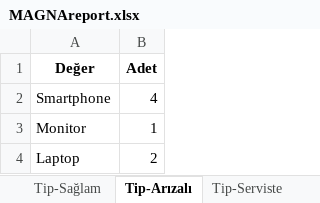
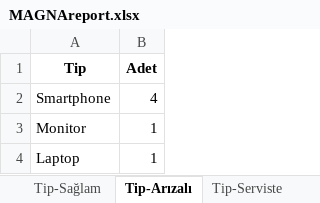
Before and after one commit to mexmettat/it-asset-tracking-MAGNA, an Excel workbook: screenshots/MAGNAreport.xlsx, sheet Tip-Arızalı, drawn as a sheet; values as stored, in another font and other column widths than the file's, no borders; the diff names each change by its address in the sheet, - before the commit and + after, or states it on an @@ line.

```diff
--- a/screenshots/MAGNAreport.xlsx (sheet Tip-Arızalı)
+++ b/screenshots/MAGNAreport.xlsx (sheet Tip-Arızalı)
-A1: Değer
+A1: Tip
-B4 (Adet): 2
+B4 (Adet): 1
```
Also changed, not shown: sheet Özet, sheet Tip-Serviste, sheet Marka-Serviste, sheet Marka-Arızalı, sheet Tip-Sağlam, sheet Marka-Sağlam, 3 more sheets, other sheet tabs, 2 other files.
